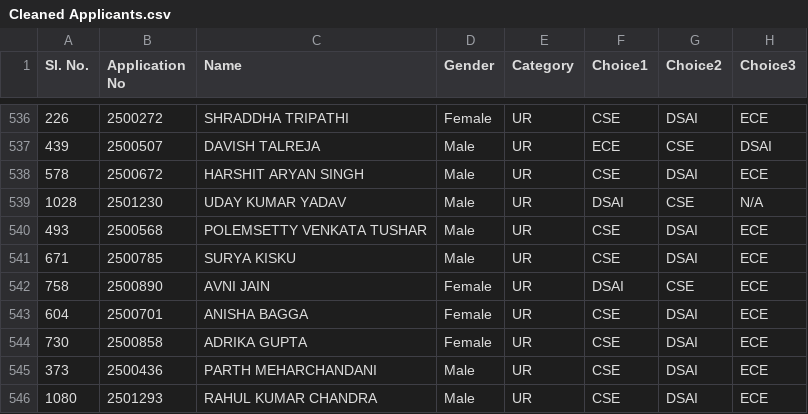
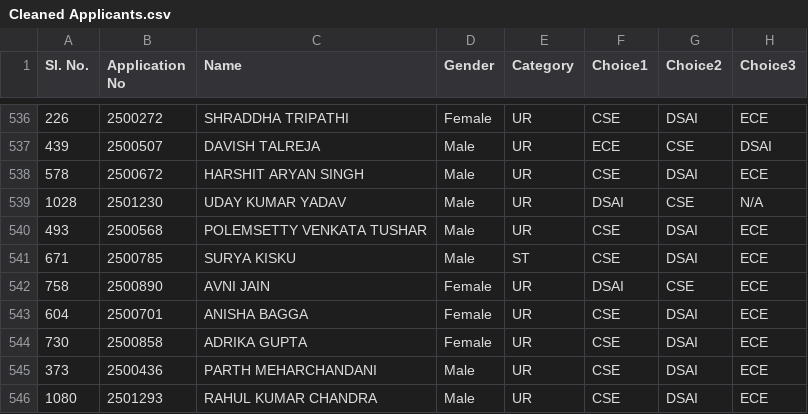
Before and after one commit to Chetankumar3/Seat-Allotment-System, a CSV file: Cleaned Applicants.csv, drawn as a sheet; only a part is shown, gaps mark what is left out; the diff names each change by its address in the sheet, - before the commit and + after, or states it on an @@ line.

```diff
--- a/Cleaned Applicants.csv
+++ b/Cleaned Applicants.csv
-E541 (Category): UR
+E541 (Category): ST
```
Also changed, not shown: allotted.csv, 2 other files.
